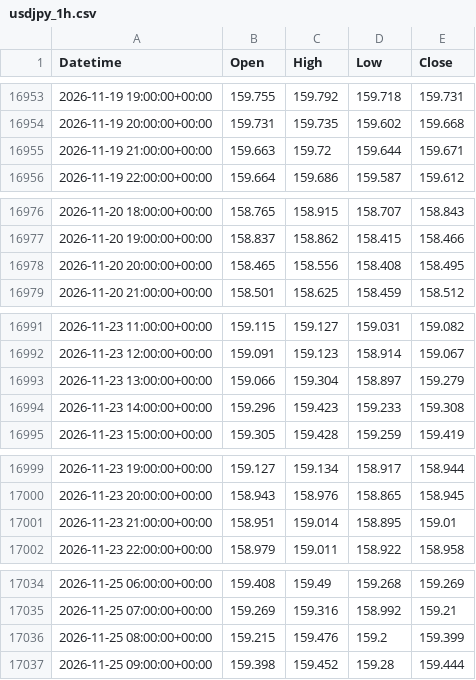
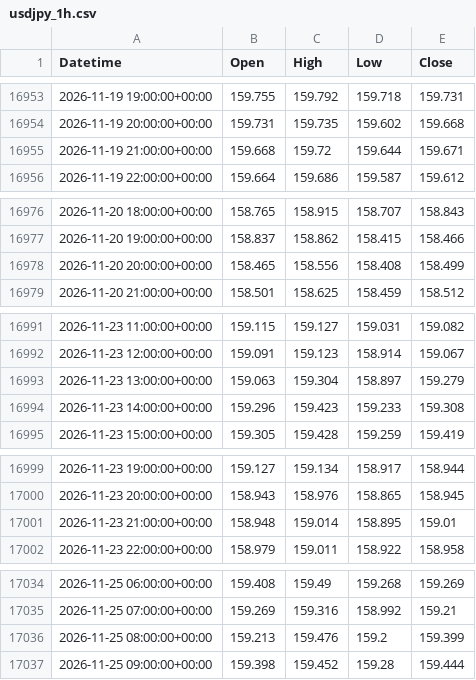
Before and after one commit to ikea56/top10, a CSV file: data/fx/usdjpy_1h.csv, drawn as a sheet; only a part is shown, gaps mark what is left out; the diff covers the shown part only.

```diff
--- a/data/fx/usdjpy_1h.csv
+++ b/data/fx/usdjpy_1h.csv
@@ -16954,3 +16954,3 @@ Datetime,Open,High,Low,Close
 2026-11-19 20:00:00+00:00,159.731,159.735,159.602,159.668
-2026-11-19 21:00:00+00:00,159.663,159.72,159.644,159.671
+2026-11-19 21:00:00+00:00,159.668,159.72,159.644,159.671
 2026-11-19 22:00:00+00:00,159.664,159.686,159.587,159.612
@@ -16977,3 +16977,3 @@ Datetime,Open,High,Low,Close
 2026-11-20 19:00:00+00:00,158.837,158.862,158.415,158.466
-2026-11-20 20:00:00+00:00,158.465,158.556,158.408,158.495
+2026-11-20 20:00:00+00:00,158.465,158.556,158.408,158.499
 2026-11-20 21:00:00+00:00,158.501,158.625,158.459,158.512
@@ -16992,3 +16992,3 @@ Datetime,Open,High,Low,Close
 2026-11-23 12:00:00+00:00,159.091,159.123,158.914,159.067
-2026-11-23 13:00:00+00:00,159.066,159.304,158.897,159.279
+2026-11-23 13:00:00+00:00,159.063,159.304,158.897,159.279
 2026-11-23 14:00:00+00:00,159.296,159.423,159.233,159.308
@@ -17000,3 +17000,3 @@ Datetime,Open,High,Low,Close
 2026-11-23 20:00:00+00:00,158.943,158.976,158.865,158.945
-2026-11-23 21:00:00+00:00,158.951,159.014,158.895,159.01
+2026-11-23 21:00:00+00:00,158.948,159.014,158.895,159.01
 2026-11-23 22:00:00+00:00,158.979,159.011,158.922,158.958
@@ -17035,3 +17035,3 @@ Datetime,Open,High,Low,Close
 2026-11-25 07:00:00+00:00,159.269,159.316,158.992,159.21
-2026-11-25 08:00:00+00:00,159.215,159.476,159.2,159.399
+2026-11-25 08:00:00+00:00,159.213,159.476,159.2,159.399
 2026-11-25 09:00:00+00:00,159.398,159.452,159.28,159.444
```
Also changed, not shown: 23 added rows and 10 edited cells elsewhere in this file, docs/fx/usdjpy_sessions.csv, 1 other file.
